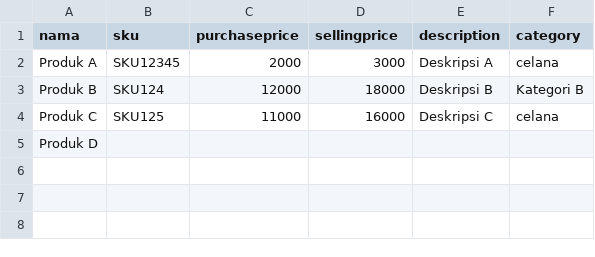
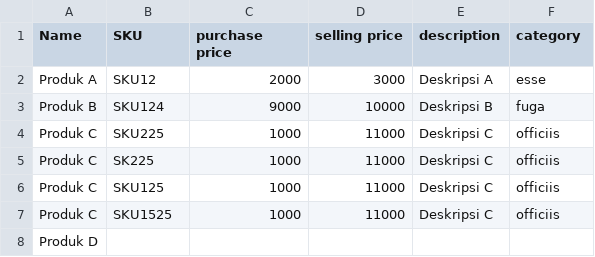
Before and after one commit to maulanasyakhiyak/Stockify, a CSV file: public/animation/dataa.csv, drawn as a sheet.

```diff
--- a/public/animation/dataa.csv
+++ b/public/animation/dataa.csv
@@ -1,5 +1,8 @@
-nama,sku,purchaseprice,sellingprice,description,category
-Produk A,SKU12345,2000,3000,Deskripsi A,celana
-Produk B,SKU124,12000,18000,Deskripsi B,Kategori B
-Produk C,SKU125,11000,16000,Deskripsi C,celana
+Name,SKU,purchase price,selling price,description,category
+Produk A,SKU12,2000,3000,Deskripsi A,esse
+Produk B,SKU124,9000,10000,Deskripsi B,fuga
+Produk C,SKU225,1000,11000,Deskripsi C,officiis
+Produk C,SK225,1000,11000,Deskripsi C,officiis
+Produk C,SKU125,1000,11000,Deskripsi C,officiis
+Produk C,SKU1525,1000,11000,Deskripsi C,officiis
 Produk D,,,,,
```
Also changed, not shown: 8 other files.
